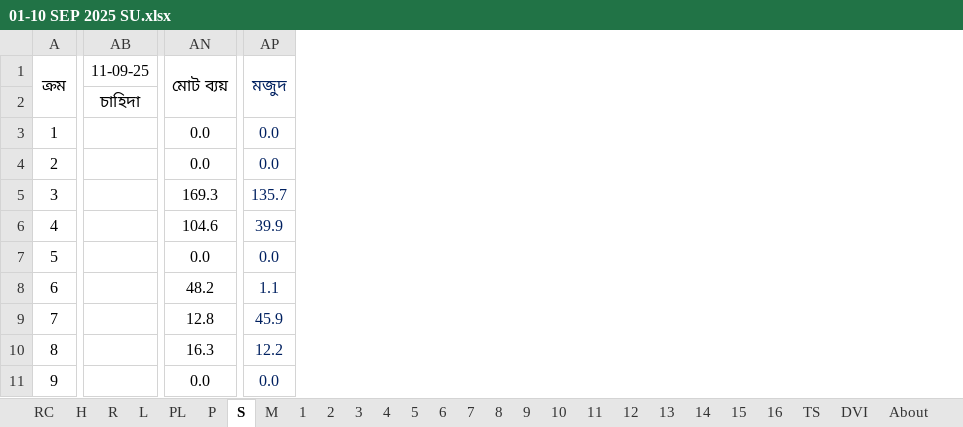
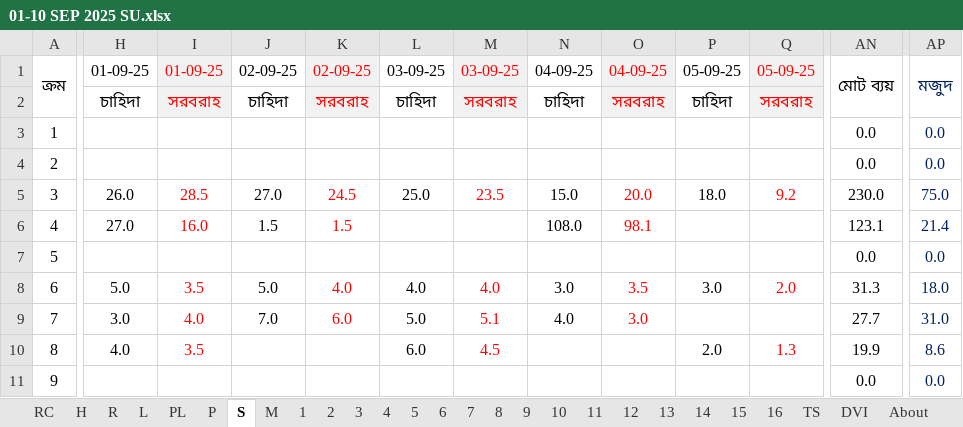
Before and after one commit to nshamim2026/office, an Excel workbook: Store/09-2025 ‍STORE GH/01-10 SEP 2025 SU.xlsx, sheet S, drawn as a sheet; only a part is shown, gaps mark what is left out; values as stored, in another font and other column widths than the file's, no borders; conditional formats not drawn; removed rows and columns are numbered as before the commit, all else as after; the diff covers the shown part only; the diff names each change by its address in the sheet, - before the commit and + after, or states it on an @@ line.

```diff
--- a/Store/09-2025 ‍STORE GH/01-10 SEP 2025 SU.xlsx (sheet S)
+++ b/Store/09-2025 ‍STORE GH/01-10 SEP 2025 SU.xlsx (sheet S)
@@ column H unhidden, rows 1-10: 01-09-25 | চাহিদা |  |  | 26.0 | 27.0 |  | 5.0 | 3.0 | 4.0 @@
@@ column I unhidden, rows 1-10: 01-09-25 | সরবরাহ |  |  | 28.5 | 16.0 |  | 3.5 | 4.0 | 3.5 @@
@@ column J unhidden, rows 1-9: 02-09-25 | চাহিদা |  |  | 27.0 | 1.5 |  | 5.0 | 7.0 @@
@@ column K unhidden, rows 1-9: 02-09-25 | সরবরাহ |  |  | 24.5 | 1.5 |  | 4.0 | 6.0 @@
@@ column L unhidden, rows 1-10: 03-09-25 | চাহিদা |  |  | 25.0 |  |  | 4.0 | 5.0 | 6.0 @@
@@ column M unhidden, rows 1-10: 03-09-25 | সরবরাহ |  |  | 23.5 |  |  | 4.0 | 5.1 | 4.5 @@
@@ column N unhidden, rows 1-9: 04-09-25 | চাহিদা |  |  | 15.0 | 108.0 |  | 3.0 | 4.0 @@
@@ column O unhidden, rows 1-9: 04-09-25 | সরবরাহ |  |  | 20.0 | 98.1 |  | 3.5 | 3.0 @@
@@ column P unhidden, rows 1-10: 05-09-25 | চাহিদা |  |  | 18.0 |  |  | 3.0 |  | 2.0 @@
@@ column Q unhidden, rows 1-10: 05-09-25 | সরবরাহ |  |  | 9.2 |  |  | 2.0 |  | 1.3 @@
@@ column AB hidden, rows 1-2: 11-09-25 | চাহিদা @@
-AN5: 169.3
+AN5: 230.0
-AP5: 135.7
+AP5: 75.0
-AN6: 104.6
+AN6: 123.1
-AP6: 39.9
+AP6: 21.4
-AN8: 48.2
+AN8: 31.3
-AP8: 1.1
+AP8: 18.0
-AN9: 12.8
+AN9: 27.7
-AP9: 45.9
+AP9: 31.0
-AN10: 16.3
+AN10: 19.9
-AP10: 12.2
+AP10: 8.6
```
Also changed, not shown: 11 removed columns and 312 edited cells elsewhere in this sheet, sheet R, sheet PA4, sheet PA9, sheet PA1, sheet H, sheet P, 8 more sheets, hidden cells.
